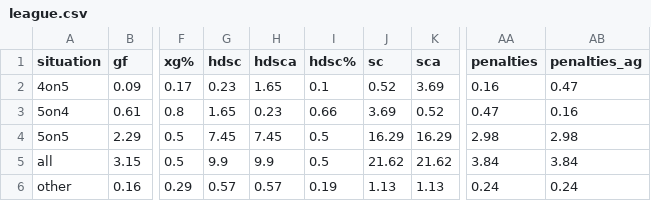
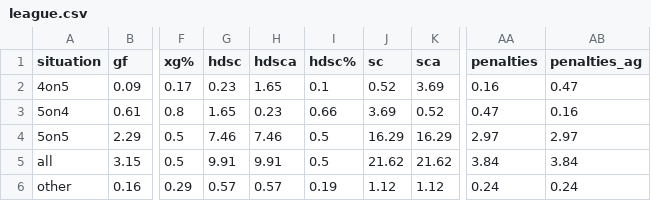
Before and after one commit to cassario/matchupData, a CSV file: league.csv, drawn as a sheet; only a part is shown, gaps mark what is left out; the diff names each change by its address in the sheet, - before the commit and + after, or states it on an @@ line.

```diff
--- a/league.csv
+++ b/league.csv
-G4 (hdsc): 7.45
+G4 (hdsc): 7.46
-H4 (hdsca): 7.45
+H4 (hdsca): 7.46
-AA4 (penalties): 2.98
+AA4 (penalties): 2.97
-AB4 (penalties_ag): 2.98
+AB4 (penalties_ag): 2.97
-G5 (hdsc): 9.9
+G5 (hdsc): 9.91
-H5 (hdsca): 9.9
+H5 (hdsca): 9.91
-J6 (sc): 1.13
+J6 (sc): 1.12
-K6 (sca): 1.13
+K6 (sca): 1.12
```
Also changed, not shown: inactive.csv, lineups.csv, 2 other files.
